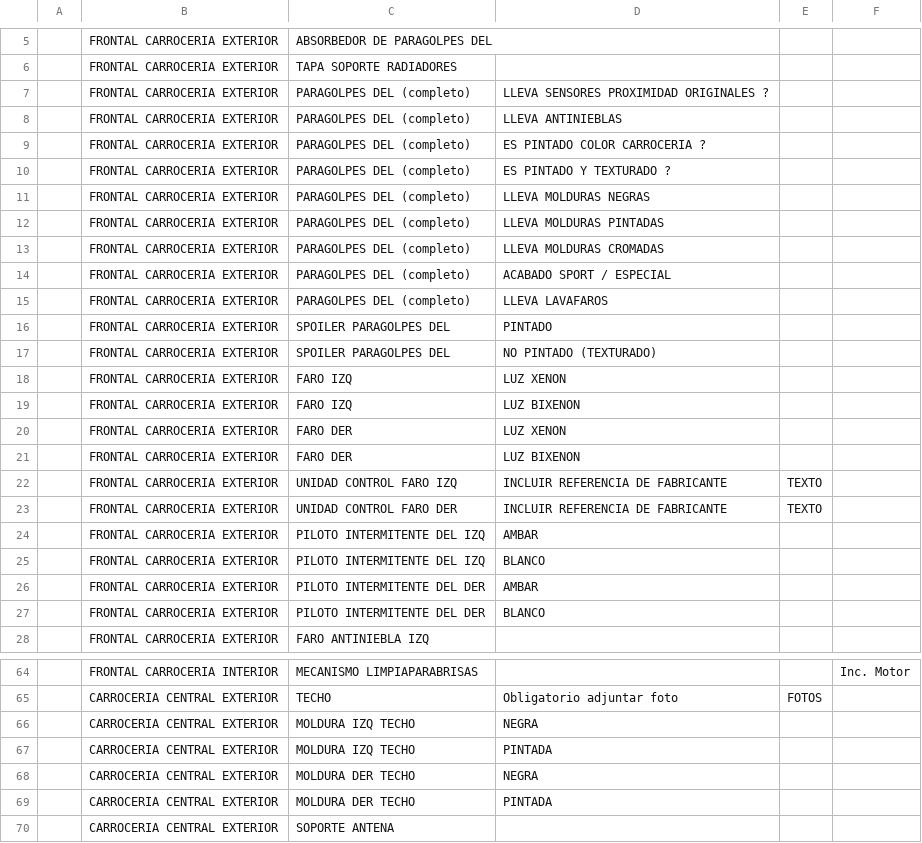
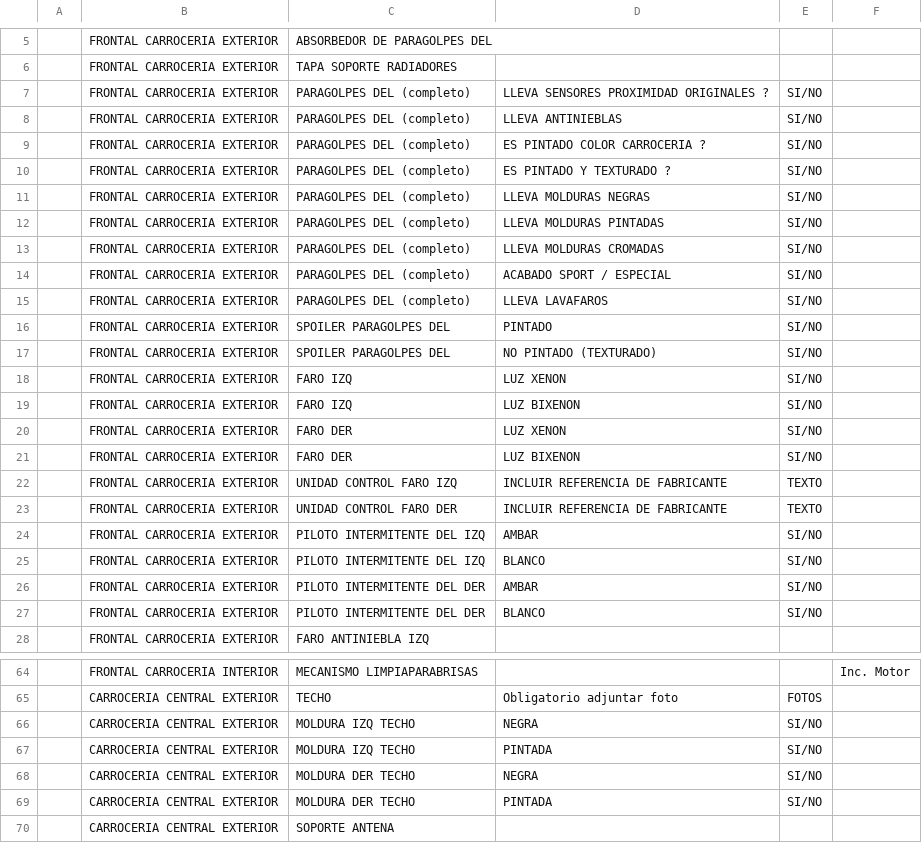
Before and after one commit to yrobla/piezas, a CSV file: tools/podrecambios.csv, drawn as a sheet; only a part is shown, gaps mark what is left out; the diff covers the shown part only.

```diff
--- a/tools/podrecambios.csv
+++ b/tools/podrecambios.csv
@@ -6,23 +6,23 @@
 ,FRONTAL CARROCERIA EXTERIOR,TAPA SOPORTE RADIADORES,,,,,,,,,,
-,FRONTAL CARROCERIA EXTERIOR,PARAGOLPES DEL (completo),LLEVA SENSORES PROXIMIDAD ORIGINALES ?,,,,,,,,,
-,FRONTAL CARROCERIA EXTERIOR,PARAGOLPES DEL (completo),LLEVA ANTINIEBLAS ,,,,,,,,,
-,FRONTAL CARROCERIA EXTERIOR,PARAGOLPES DEL (completo),ES PINTADO COLOR CARROCERIA ?,,,,,,,,,
-,FRONTAL CARROCERIA EXTERIOR,PARAGOLPES DEL (completo),ES PINTADO Y TEXTURADO ?,,,,,,,,,
-,FRONTAL CARROCERIA EXTERIOR,PARAGOLPES DEL (completo),LLEVA MOLDURAS NEGRAS,,,,,,,,,
-,FRONTAL CARROCERIA EXTERIOR,PARAGOLPES DEL (completo),LLEVA MOLDURAS PINTADAS,,,,,,,,,
-,FRONTAL CARROCERIA EXTERIOR,PARAGOLPES DEL (completo),LLEVA MOLDURAS CROMADAS,,,,,,,,,
-,FRONTAL CARROCERIA EXTERIOR,PARAGOLPES DEL (completo),ACABADO SPORT / ESPECIAL,,,,,,,,,
-,FRONTAL CARROCERIA EXTERIOR,PARAGOLPES DEL (completo),LLEVA LAVAFAROS,,,,,,,,,
-,FRONTAL CARROCERIA EXTERIOR,SPOILER PARAGOLPES DEL ,PINTADO,,,,,,,,,
-,FRONTAL CARROCERIA EXTERIOR,SPOILER PARAGOLPES DEL ,NO PINTADO (TEXTURADO),,,,,,,,,
-,FRONTAL CARROCERIA EXTERIOR,FARO IZQ,LUZ XENON,,,,,,,,,
-,FRONTAL CARROCERIA EXTERIOR,FARO IZQ,LUZ BIXENON,,,,,,,,,
-,FRONTAL CARROCERIA EXTERIOR,FARO DER,LUZ XENON,,,,,,,,,
-,FRONTAL CARROCERIA EXTERIOR,FARO DER,LUZ BIXENON,,,,,,,,,
+,FRONTAL CARROCERIA EXTERIOR,PARAGOLPES DEL (completo),LLEVA SENSORES PROXIMIDAD ORIGINALES ?,SI/NO,,,,,,,,
+,FRONTAL CARROCERIA EXTERIOR,PARAGOLPES DEL (completo),LLEVA ANTINIEBLAS ,SI/NO,,,,,,,,
+,FRONTAL CARROCERIA EXTERIOR,PARAGOLPES DEL (completo),ES PINTADO COLOR CARROCERIA ?,SI/NO,,,,,,,,
+,FRONTAL CARROCERIA EXTERIOR,PARAGOLPES DEL (completo),ES PINTADO Y TEXTURADO ?,SI/NO,,,,,,,,
+,FRONTAL CARROCERIA EXTERIOR,PARAGOLPES DEL (completo),LLEVA MOLDURAS NEGRAS,SI/NO,,,,,,,,
+,FRONTAL CARROCERIA EXTERIOR,PARAGOLPES DEL (completo),LLEVA MOLDURAS PINTADAS,SI/NO,,,,,,,,
+,FRONTAL CARROCERIA EXTERIOR,PARAGOLPES DEL (completo),LLEVA MOLDURAS CROMADAS,SI/NO,,,,,,,,
+,FRONTAL CARROCERIA EXTERIOR,PARAGOLPES DEL (completo),ACABADO SPORT / ESPECIAL,SI/NO,,,,,,,,
+,FRONTAL CARROCERIA EXTERIOR,PARAGOLPES DEL (completo),LLEVA LAVAFAROS,SI/NO,,,,,,,,
+,FRONTAL CARROCERIA EXTERIOR,SPOILER PARAGOLPES DEL ,PINTADO,SI/NO,,,,,,,,
+,FRONTAL CARROCERIA EXTERIOR,SPOILER PARAGOLPES DEL ,NO PINTADO (TEXTURADO),SI/NO,,,,,,,,
+,FRONTAL CARROCERIA EXTERIOR,FARO IZQ,LUZ XENON,SI/NO,,,,,,,,
+,FRONTAL CARROCERIA EXTERIOR,FARO IZQ,LUZ BIXENON,SI/NO,,,,,,,,
+,FRONTAL CARROCERIA EXTERIOR,FARO DER,LUZ XENON,SI/NO,,,,,,,,
+,FRONTAL CARROCERIA EXTERIOR,FARO DER,LUZ BIXENON,SI/NO,,,,,,,,
 ,FRONTAL CARROCERIA EXTERIOR,UNIDAD CONTROL FARO IZQ,INCLUIR REFERENCIA DE FABRICANTE ,TEXTO,,,,,,,,
 ,FRONTAL CARROCERIA EXTERIOR,UNIDAD CONTROL FARO DER,INCLUIR REFERENCIA DE FABRICANTE,TEXTO,,,,,,,,
-,FRONTAL CARROCERIA EXTERIOR,PILOTO INTERMITENTE DEL IZQ,AMBAR,,,,,,,,,
-,FRONTAL CARROCERIA EXTERIOR,PILOTO INTERMITENTE DEL IZQ,BLANCO,,,,,,,,,
-,FRONTAL CARROCERIA EXTERIOR,PILOTO INTERMITENTE DEL DER,AMBAR,,,,,,,,,
-,FRONTAL CARROCERIA EXTERIOR,PILOTO INTERMITENTE DEL DER,BLANCO,,,,,,,,,
+,FRONTAL CARROCERIA EXTERIOR,PILOTO INTERMITENTE DEL IZQ,AMBAR,SI/NO,,,,,,,,
+,FRONTAL CARROCERIA EXTERIOR,PILOTO INTERMITENTE DEL IZQ,BLANCO,SI/NO,,,,,,,,
+,FRONTAL CARROCERIA EXTERIOR,PILOTO INTERMITENTE DEL DER,AMBAR,SI/NO,,,,,,,,
+,FRONTAL CARROCERIA EXTERIOR,PILOTO INTERMITENTE DEL DER,BLANCO,SI/NO,,,,,,,,
 ,FRONTAL CARROCERIA EXTERIOR,FARO ANTINIEBLA IZQ ,,,,,,,,,,
@@ -65,6 +65,6 @@
 ,CARROCERIA CENTRAL EXTERIOR,TECHO ,Obligatorio adjuntar foto,FOTOS,,,,,,,,
-,CARROCERIA CENTRAL EXTERIOR,MOLDURA IZQ TECHO ,NEGRA,,,,,,,,,
-,CARROCERIA CENTRAL EXTERIOR,MOLDURA IZQ TECHO ,PINTADA,,,,,,,,,
-,CARROCERIA CENTRAL EXTERIOR,MOLDURA DER TECHO,NEGRA,,,,,,,,,
-,CARROCERIA CENTRAL EXTERIOR,MOLDURA DER TECHO,PINTADA,,,,,,,,,
+,CARROCERIA CENTRAL EXTERIOR,MOLDURA IZQ TECHO ,NEGRA,SI/NO,,,,,,,,
+,CARROCERIA CENTRAL EXTERIOR,MOLDURA IZQ TECHO ,PINTADA,SI/NO,,,,,,,,
+,CARROCERIA CENTRAL EXTERIOR,MOLDURA DER TECHO,NEGRA,SI/NO,,,,,,,,
+,CARROCERIA CENTRAL EXTERIOR,MOLDURA DER TECHO,PINTADA,SI/NO,,,,,,,,
 ,CARROCERIA CENTRAL EXTERIOR,SOPORTE ANTENA,,,,,,,,,,
```
Also changed, not shown: 37 edited cells elsewhere in this file, 11 other files.
